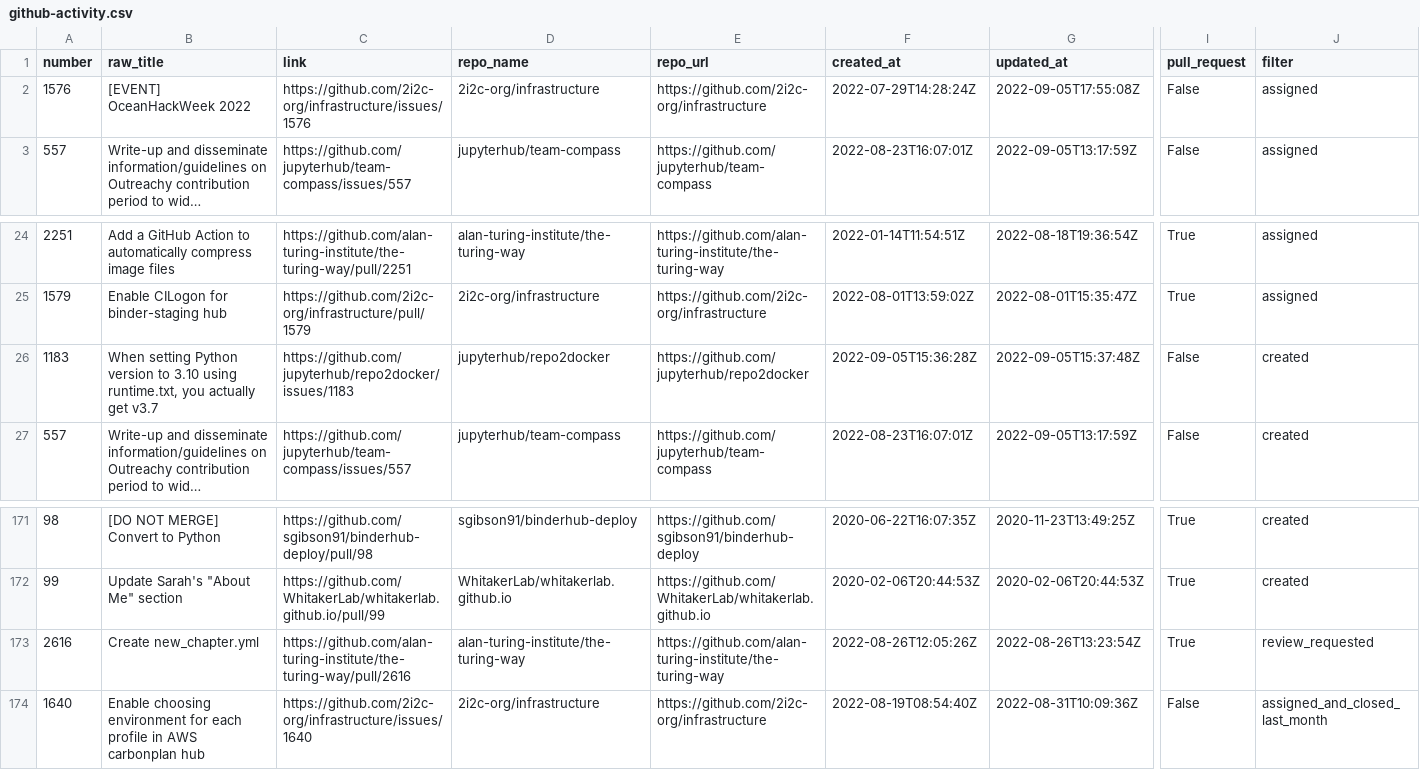
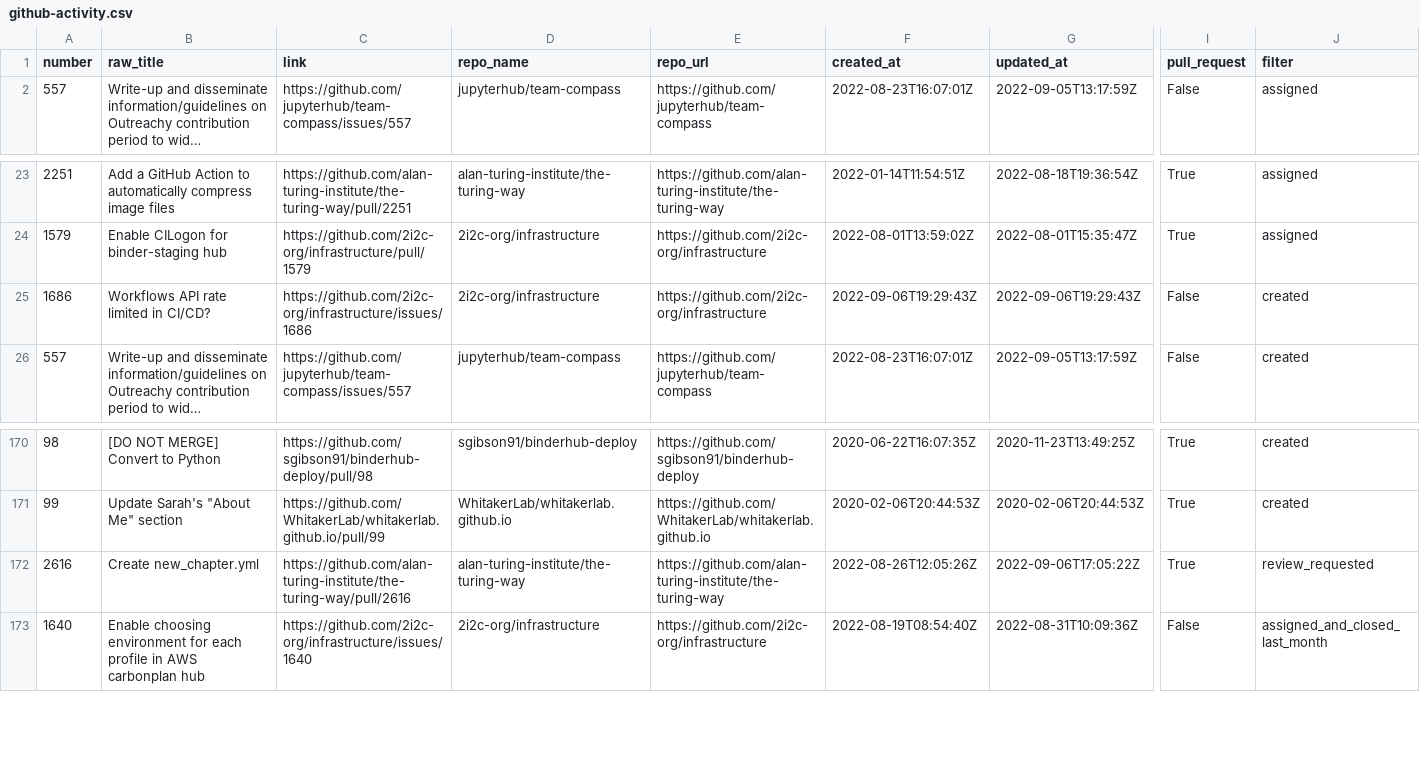
Before and after one commit to sgibson91/github-activity-dashboard, a CSV file: github-activity.csv, drawn as a sheet; only a part is shown, gaps mark what is left out; long unchanged cells end in …; removed rows and columns are numbered as before the commit, all else as after; rows hold the shown columns only; the diff names each change by its address in the sheet, - before the commit and + after, or states it on an @@ line.

Commit message:
Update the GitHub Activity CSV file

```diff
--- a/github-activity.csv
+++ b/github-activity.csv
-row 2: 1576 | [EVENT] OceanHackWeek 2022 | https://github.com/2i2c-org/infrastructure/issues/1576 | 2i2c-org/infrastructure | https://github.com/2i2c-org/infrastructure | 2022-07-29T14:28:24Z | 2022-09-05T17:55:08Z | False | assigned
-row 26: 1183 | When setting Python version to 3.10 using runtime.txt, you actually get v3.7 | https://github.com/jupyterhub/repo2docker/issues/1183 | jupyterhub/repo2docker | https://github.com/jupyterhub/repo2docker | 2022-09-05T15:36:28Z | 2022-09-05T15:37:48Z | False | created
+row 25: 1686 | Workflows API rate limited in CI/CD? | https://github.com/2i2c-org/infrastructure/issues/1686 | 2i2c-org/infrastructure | https://github.com/2i2c-org/infrastructure | 2022-09-06T19:29:43Z | 2022-09-06T19:29:43Z | False | created
-G172 (updated_at): 2022-08-26T13:23:54Z
+G172 (updated_at): 2022-09-06T17:05:22Z
```
